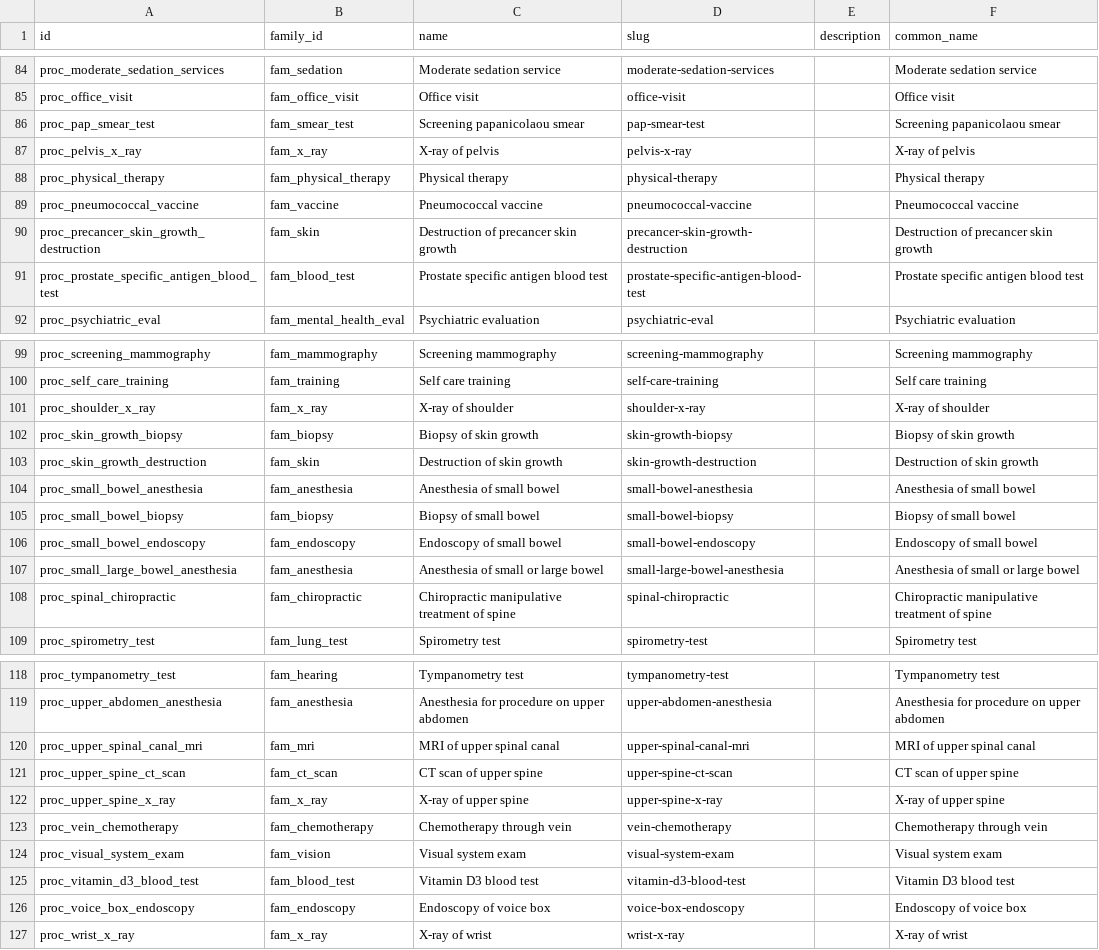
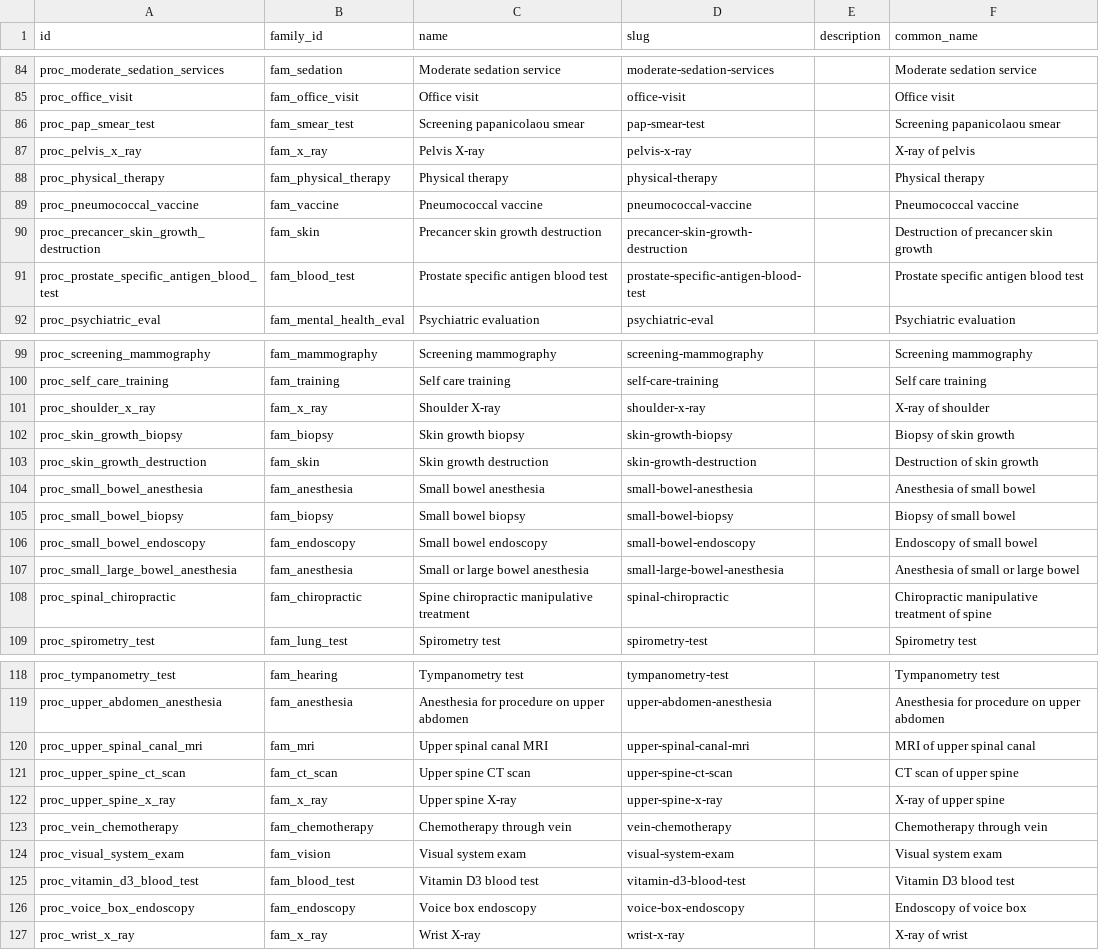
Before and after one commit to mariohealth/v0, a CSV file: backend/mario-health-data-pipeline/seeds/procedure.csv, drawn as a sheet; only a part is shown, gaps mark what is left out; the diff covers the shown part only.

```diff
--- a/backend/mario-health-data-pipeline/seeds/procedure.csv
+++ b/backend/mario-health-data-pipeline/seeds/procedure.csv
@@ -86,6 +86,6 @@ proc_office_visit,fam_office_visit,Office visit,office-visit,,Office visit
 proc_pap_smear_test,fam_smear_test,Screening papanicolaou smear,pap-smear-test,,Screening papanicolaou smear
-proc_pelvis_x_ray,fam_x_ray,X-ray of pelvis,pelvis-x-ray,,X-ray of pelvis
+proc_pelvis_x_ray,fam_x_ray,Pelvis X-ray,pelvis-x-ray,,X-ray of pelvis
 proc_physical_therapy,fam_physical_therapy,Physical therapy,physical-therapy,,Physical therapy
 proc_pneumococcal_vaccine,fam_vaccine,Pneumococcal vaccine,pneumococcal-vaccine,,Pneumococcal vaccine
-proc_precancer_skin_growth_destruction,fam_skin,Destruction of precancer skin growth,precancer-skin-growth-destruction,,Destruction of precancer skin growth
+proc_precancer_skin_growth_destruction,fam_skin,Precancer skin growth destruction,precancer-skin-growth-destruction,,Destruction of precancer skin growth
 proc_prostate_specific_antigen_blood_test,fam_blood_test,Prostate specific antigen blood test,prostate-specific-antigen-blood-test,,Prostate specific antigen blood test
@@ -100,10 +100,10 @@ proc_screening_mammography,fam_mammography,Screening mammography,screening-mammo
 proc_self_care_training,fam_training,Self care training,self-care-training,,Self care training
-proc_shoulder_x_ray,fam_x_ray,X-ray of shoulder,shoulder-x-ray,,X-ray of shoulder
-proc_skin_growth_biopsy,fam_biopsy,Biopsy of skin growth,skin-growth-biopsy,,Biopsy of skin growth
-proc_skin_growth_destruction,fam_skin,Destruction of skin growth,skin-growth-destruction,,Destruction of skin growth
-proc_small_bowel_anesthesia,fam_anesthesia,Anesthesia of small bowel,small-bowel-anesthesia,,Anesthesia of small bowel
-proc_small_bowel_biopsy,fam_biopsy,Biopsy of small bowel,small-bowel-biopsy,,Biopsy of small bowel
-proc_small_bowel_endoscopy,fam_endoscopy,Endoscopy of small bowel,small-bowel-endoscopy,,Endoscopy of small bowel
-proc_small_large_bowel_anesthesia,fam_anesthesia,Anesthesia of small or large bowel,small-large-bowel-anesthesia,,Anesthesia of small or large bowel
-proc_spinal_chiropractic,fam_chiropractic,Chiropractic manipulative treatment of spine,spinal-chiropractic,,Chiropractic manipulative treatment of spine
+proc_shoulder_x_ray,fam_x_ray,Shoulder X-ray,shoulder-x-ray,,X-ray of shoulder
+proc_skin_growth_biopsy,fam_biopsy,Skin growth biopsy,skin-growth-biopsy,,Biopsy of skin growth
+proc_skin_growth_destruction,fam_skin,Skin growth destruction,skin-growth-destruction,,Destruction of skin growth
+proc_small_bowel_anesthesia,fam_anesthesia,Small bowel anesthesia,small-bowel-anesthesia,,Anesthesia of small bowel
+proc_small_bowel_biopsy,fam_biopsy,Small bowel biopsy,small-bowel-biopsy,,Biopsy of small bowel
+proc_small_bowel_endoscopy,fam_endoscopy,Small bowel endoscopy,small-bowel-endoscopy,,Endoscopy of small bowel
+proc_small_large_bowel_anesthesia,fam_anesthesia,Small or large bowel anesthesia,small-large-bowel-anesthesia,,Anesthesia of small or large bowel
+proc_spinal_chiropractic,fam_chiropractic,Spine chiropractic manipulative treatment,spinal-chiropractic,,Chiropractic manipulative treatment of spine
 proc_spirometry_test,fam_lung_test,Spirometry test,spirometry-test,,Spirometry test
@@ -119,5 +119,5 @@ proc_tympanometry_test,fam_hearing,Tympanometry test,tympanometry-test,,Tympanom
 proc_upper_abdomen_anesthesia,fam_anesthesia,Anesthesia for procedure on upper abdomen,upper-abdomen-anesthesia,,Anesthesia for procedure on upper abdomen
-proc_upper_spinal_canal_mri,fam_mri,MRI of upper spinal canal,upper-spinal-canal-mri,,MRI of upper spinal canal
-proc_upper_spine_ct_scan,fam_ct_scan,CT scan of upper spine,upper-spine-ct-scan,,CT scan of upper spine
-proc_upper_spine_x_ray,fam_x_ray,X-ray of upper spine,upper-spine-x-ray,,X-ray of upper spine
+proc_upper_spinal_canal_mri,fam_mri,Upper spinal canal MRI,upper-spinal-canal-mri,,MRI of upper spinal canal
+proc_upper_spine_ct_scan,fam_ct_scan,Upper spine CT scan,upper-spine-ct-scan,,CT scan of upper spine
+proc_upper_spine_x_ray,fam_x_ray,Upper spine X-ray,upper-spine-x-ray,,X-ray of upper spine
 proc_vein_chemotherapy,fam_chemotherapy,Chemotherapy through vein,vein-chemotherapy,,Chemotherapy through vein
@@ -125,3 +125,3 @@ proc_visual_system_exam,fam_vision,Visual system exam,visual-system-exam,,Visual
 proc_vitamin_d3_blood_test,fam_blood_test,Vitamin D3 blood test,vitamin-d3-blood-test,,Vitamin D3 blood test
-proc_voice_box_endoscopy,fam_endoscopy,Endoscopy of voice box,voice-box-endoscopy,,Endoscopy of voice box
-proc_wrist_x_ray,fam_x_ray,X-ray of wrist,wrist-x-ray,,X-ray of wrist
+proc_voice_box_endoscopy,fam_endoscopy,Voice box endoscopy,voice-box-endoscopy,,Endoscopy of voice box
+proc_wrist_x_ray,fam_x_ray,Wrist X-ray,wrist-x-ray,,X-ray of wrist
```
Also changed, not shown: 39 edited cells elsewhere in this file.
